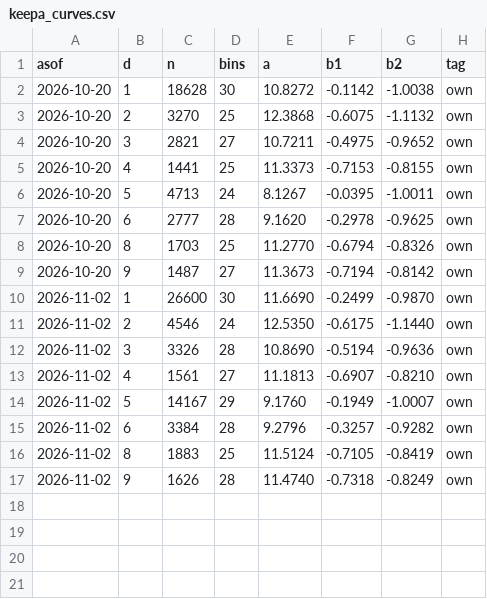
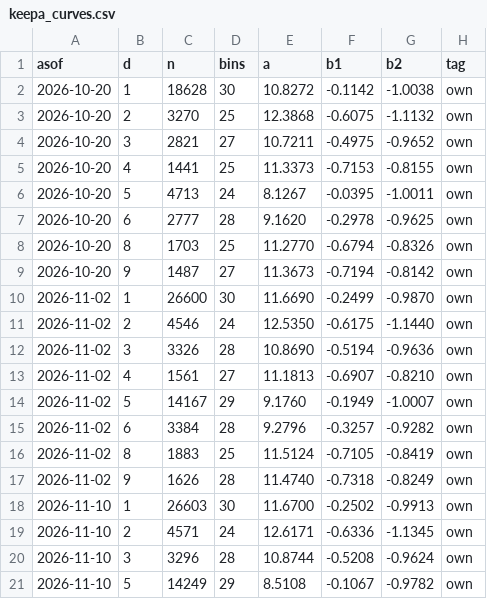
Before and after one commit to dayyyline-lgtm/coverage-dashboard, a CSV file: kbeauty/data/keepa_curves.csv, drawn as a sheet.

```diff
--- a/kbeauty/data/keepa_curves.csv
+++ b/kbeauty/data/keepa_curves.csv
@@ -17 +17,5 @@ asof,d,n,bins,a,b1,b2,tag
 2026-11-02,9,1626,28,11.4740,-0.7318,-0.8249,own
+2026-11-10,1,26603,30,11.6700,-0.2502,-0.9913,own
+2026-11-10,2,4571,24,12.6171,-0.6336,-1.1345,own
+2026-11-10,3,3296,28,10.8744,-0.5208,-0.9624,own
+2026-11-10,5,14249,29,8.5108,-0.1067,-0.9782,own
```
Also changed, not shown: kbeauty/data/keepa_month.csv, kbeauty/data/keepa_top.csv, 9 other files.
